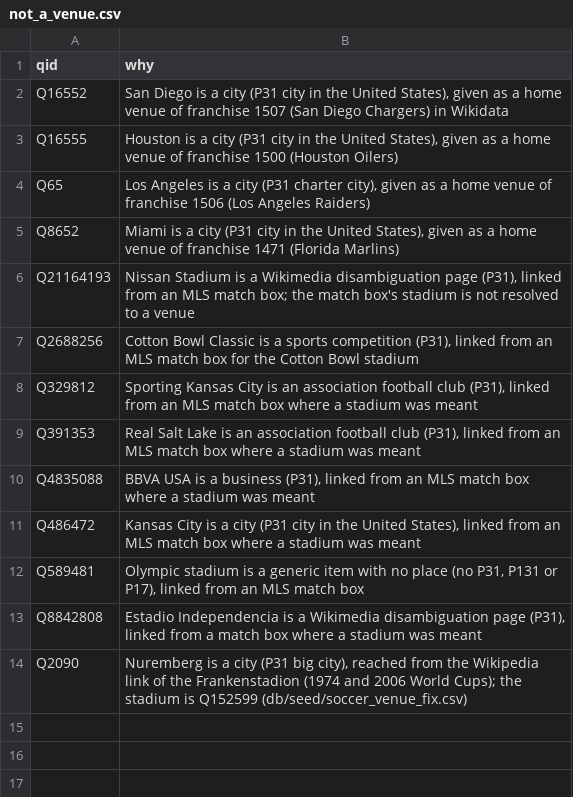
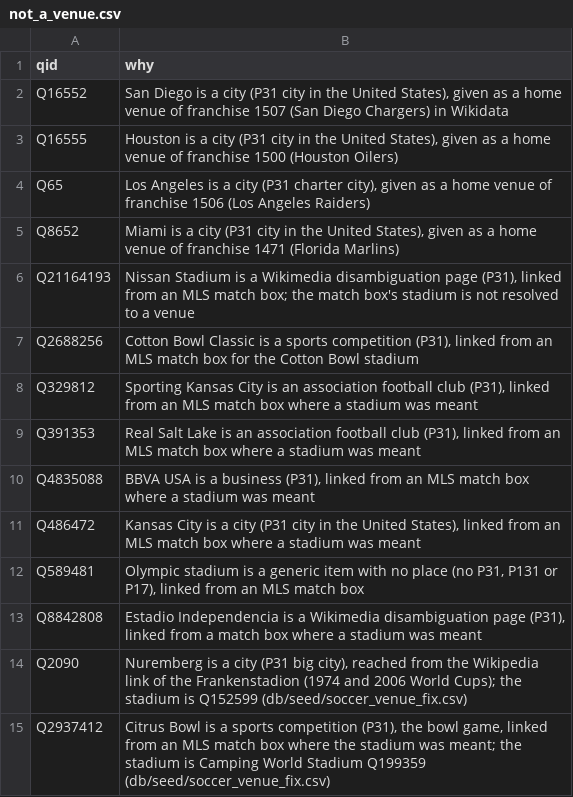
Before and after one commit to spxis/spx-stats, a CSV file: db/seed/not_a_venue.csv, drawn as a sheet.

```diff
--- a/db/seed/not_a_venue.csv
+++ b/db/seed/not_a_venue.csv
@@ -14 +14,2 @@ Q8842808,"Estadio Independencia is a Wikimedia disambiguation page (P31), linked
 Q2090,"Nuremberg is a city (P31 big city), reached from the Wikipedia link of the Frankenstadion (1974 and 2006 World Cups); the stadium is Q152599 (db/seed/soccer_venue_fix.csv)"
+Q2937412,"Citrus Bowl is a sports competition (P31), the bowl game, linked from an MLS match box where the stadium was meant; the stadium is Camping World Stadium Q199359 (db/seed/soccer_venue_fix.csv)"
```
Also changed, not shown: db/seed/home_venue.csv, db/seed/soccer_venue_fix.csv, 6 other files.
